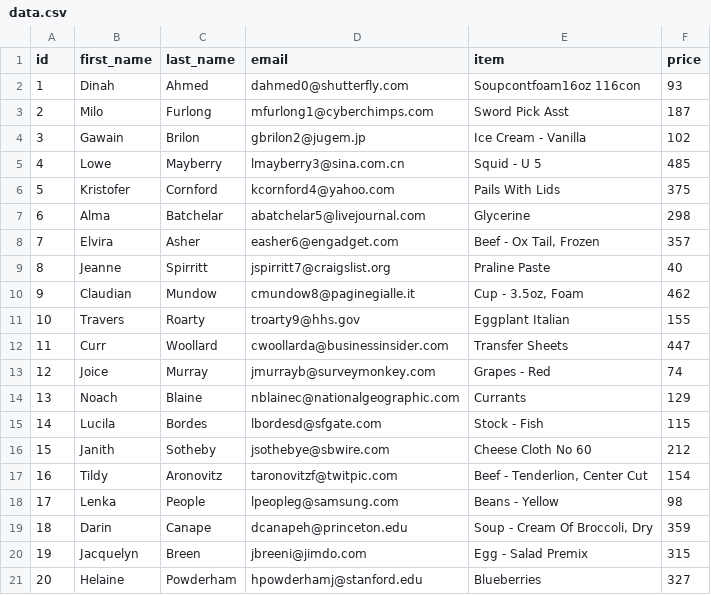
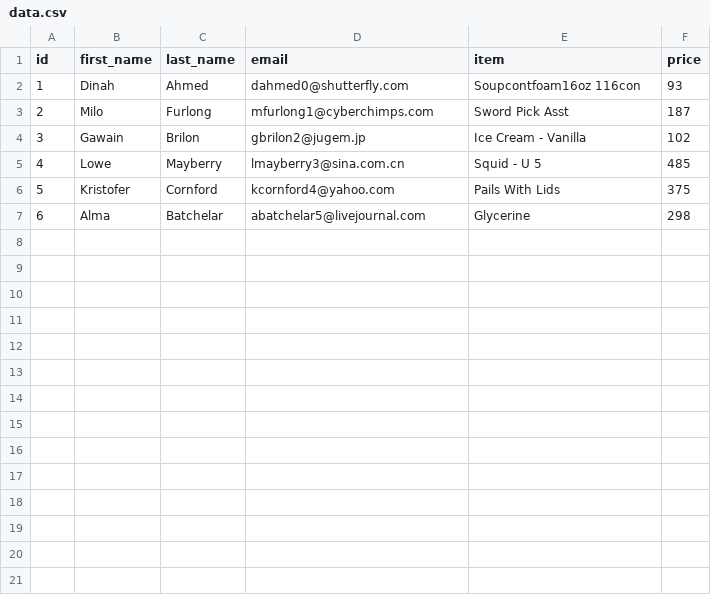
Before and after one commit to medohasan124/python, a CSV file: matplotlib_course/data.csv, drawn as a sheet; the diff names each change by its address in the sheet, - before the commit and + after, or states it on an @@ line.

```diff
--- a/matplotlib_course/data.csv
+++ b/matplotlib_course/data.csv
-row 8: 7 | Elvira | Asher | easher6@engadget.com | Beef - Ox Tail, Frozen | 357
-row 9: 8 | Jeanne | Spirritt | jspirritt7@craigslist.org | Praline Paste | 40
-row 10: 9 | Claudian | Mundow | cmundow8@paginegialle.it | Cup - 3.5oz, Foam | 462
-row 11: 10 | Travers | Roarty | troarty9@hhs.gov | Eggplant Italian | 155
-row 12: 11 | Curr | Woollard | cwoollarda@businessinsider.com | Transfer Sheets | 447
-row 13: 12 | Joice | Murray | jmurrayb@surveymonkey.com | Grapes - Red | 74
-row 14: 13 | Noach | Blaine | nblainec@nationalgeographic.com | Currants | 129
-row 15: 14 | Lucila | Bordes | lbordesd@sfgate.com | Stock - Fish | 115
-row 16: 15 | Janith | Sotheby | jsothebye@sbwire.com | Cheese Cloth No 60 | 212
-row 17: 16 | Tildy | Aronovitz | taronovitzf@twitpic.com | Beef - Tenderlion, Center Cut | 154
-row 18: 17 | Lenka | People | lpeopleg@samsung.com | Beans - Yellow | 98
-row 19: 18 | Darin | Canape | dcanapeh@princeton.edu | Soup - Cream Of Broccoli, Dry | 359
-row 20: 19 | Jacquelyn | Breen | jbreeni@jimdo.com | Egg - Salad Premix | 315
-row 21: 20 | Helaine | Powderham | hpowderhamj@stanford.edu | Blueberries | 327
```
Also changed, not shown: 2 other files.
